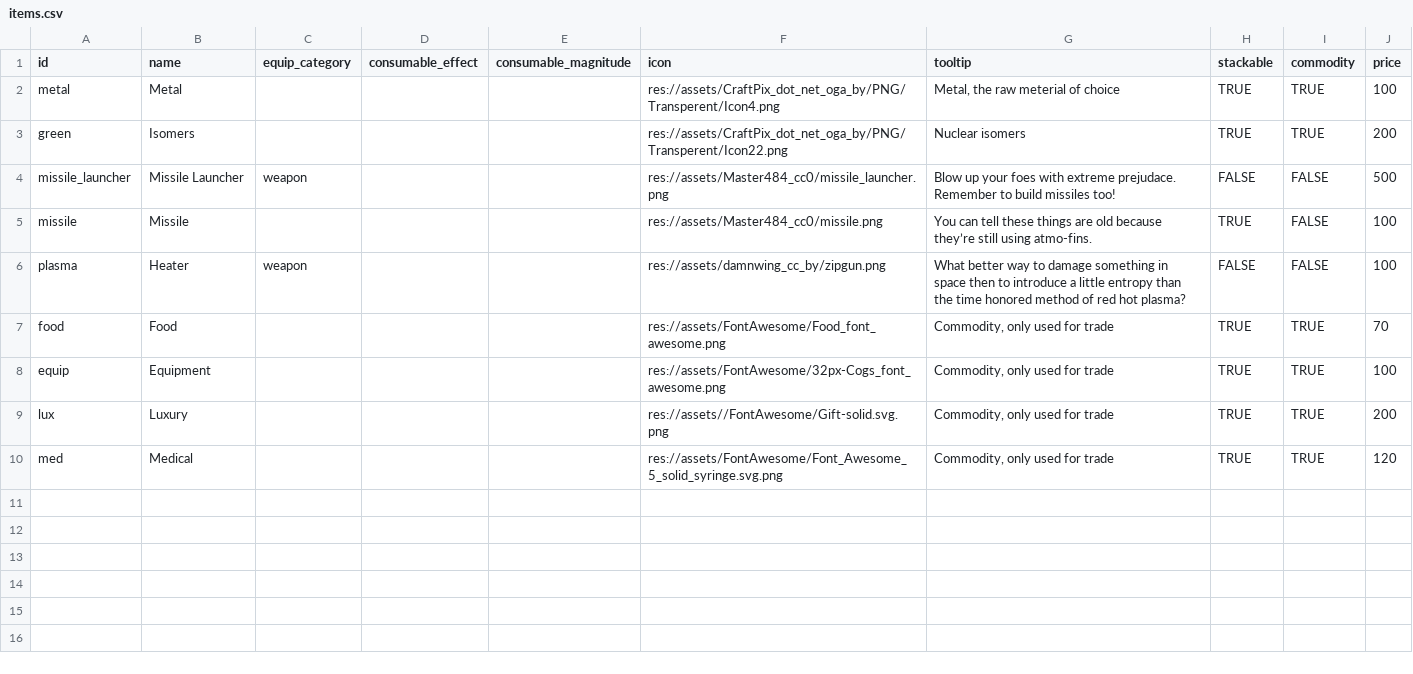
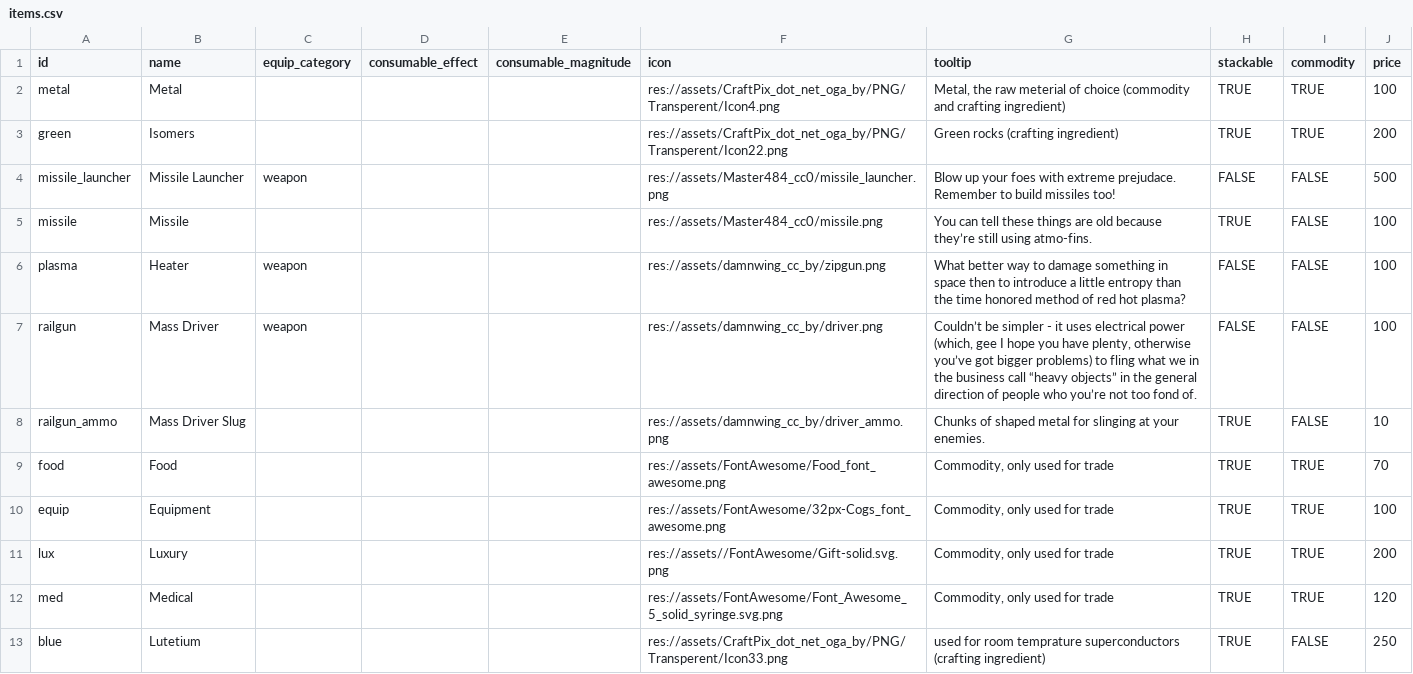
Before and after one commit to EamonnMR/galactic-night, a CSV file: data/items.csv, drawn as a sheet.

Commit message:
Blue rocks, railgun weapon to use them with

```diff
--- a/data/items.csv
+++ b/data/items.csv
@@ -1,4 +1,4 @@
 id,name,equip_category,consumable_effect,consumable_magnitude,icon,tooltip,stackable,commodity,price
-metal,Metal,,,,res://assets/CraftPix_dot_net_oga_by/PNG/Transperent/Icon4.png,"Metal, the raw meterial of choice",TRUE,TRUE,100
-green,Isomers,,,,res://assets/CraftPix_dot_net_oga_by/PNG/Transperent/Icon22.png,Nuclear isomers,TRUE,TRUE,200
+metal,Metal,,,,res://assets/CraftPix_dot_net_oga_by/PNG/Transperent/Icon4.png,"Metal, the raw meterial of choice (commodity and crafting ingredient)",TRUE,TRUE,100
+green,Isomers,,,,res://assets/CraftPix_dot_net_oga_by/PNG/Transperent/Icon22.png,Green rocks (crafting ingredient),TRUE,TRUE,200
 missile_launcher,Missile Launcher,weapon,,,res://assets/Master484_cc0/missile_launcher.png,Blow up your foes with extreme prejudace. Remember to build missiles too!,FALSE,FALSE,500
@@ -6,2 +6,4 @@ missile,Missile,,,,res://assets/Master484_cc0/missile.png,You can tell these thi
 plasma,Heater,weapon,,,res://assets/damnwing_cc_by/zipgun.png,What better way to damage something in space then to introduce a little entropy than the time honored method of red hot plasma?,FALSE,FALSE,100
+railgun,Mass Driver,weapon,,,res://assets/damnwing_cc_by/driver.png,"Couldn’t be simpler - it uses electrical power (which, gee I hope you have plenty, otherwise you’ve got bigger problems) to fling what we in the business call “heavy objects” in the general direction of people who you’re not too fond of.",FALSE,FALSE,100
+railgun_ammo,Mass Driver Slug,,,,res://assets/damnwing_cc_by/driver_ammo.png,Chunks of shaped metal for slinging at your enemies.,TRUE,FALSE,10
 food,Food,,,,res://assets/FontAwesome/Food_font_awesome.png,"Commodity, only used for trade",TRUE,TRUE,70
@@ -10 +12,2 @@ lux,Luxury,,,,res://assets//FontAwesome/Gift-solid.svg.png,"Commodity, only used
 med,Medical,,,,res://assets/FontAwesome/Font_Awesome_5_solid_syringe.svg.png,"Commodity, only used for trade",TRUE,TRUE,120
+blue,Lutetium,,,,res://assets/CraftPix_dot_net_oga_by/PNG/Transperent/Icon33.png,used for room temprature superconductors (crafting ingredient),TRUE,FALSE,250
```
Also changed, not shown: data/biomes.csv, data/spawns.csv, 28 other files.
